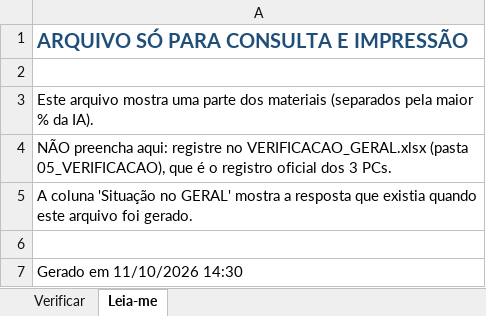
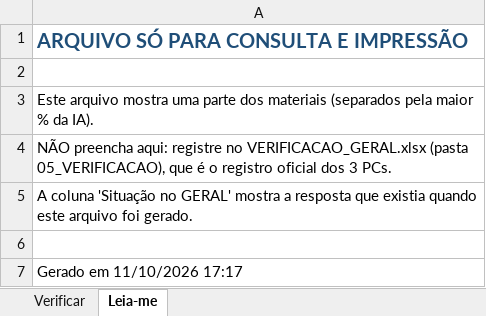
Before and after one commit to WilliamNRAmorim/Projetos, an Excel workbook: Missão Manutenção - Longe de Casa/05_VERIFICACAO/POR_CONFIANCA/SUB2_MEDIA_40-69.xlsx, sheet Leia-me, drawn as a sheet; values as stored, in another font and other column widths than the file's, no borders; the diff names each change by its address in the sheet, - before the commit and + after, or states it on an @@ line.

```diff
--- a/Missão Manutenção - Longe de Casa/05_VERIFICACAO/POR_CONFIANCA/SUB2_MEDIA_40-69.xlsx (sheet Leia-me)
+++ b/Missão Manutenção - Longe de Casa/05_VERIFICACAO/POR_CONFIANCA/SUB2_MEDIA_40-69.xlsx (sheet Leia-me)
-A7: Gerado em 11/10/2026 14:30
+A7: Gerado em 11/10/2026 17:17
```
Also changed, not shown: sheet Verificar, Missão Manutenção - Longe de Casa/05_VERIFICACAO/POR_CONFIANCA/SUB1_ALTA_70-100.xlsx, Missão Manutenção - Longe de Casa/05_VERIFICACAO/STATUS_VERIFICACAO.xlsx, 10 other files.
